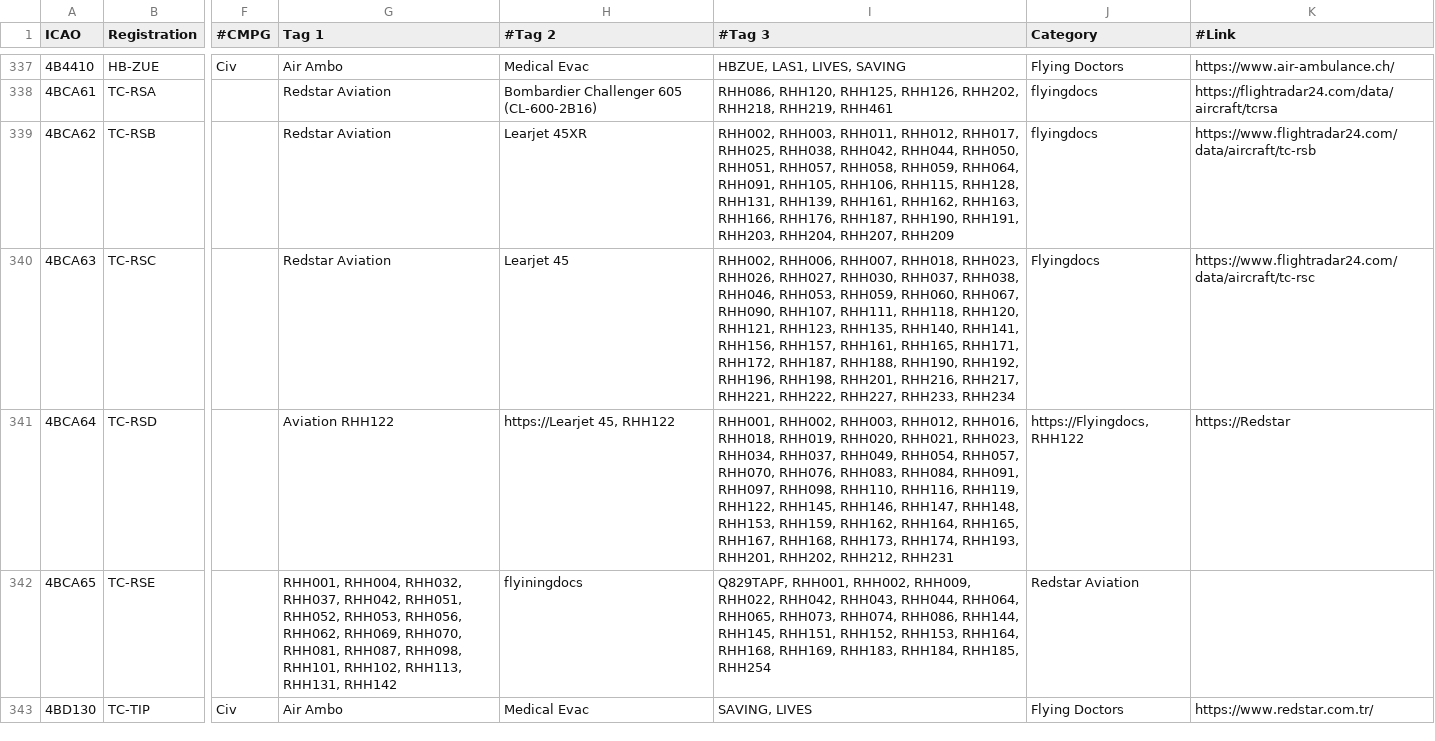
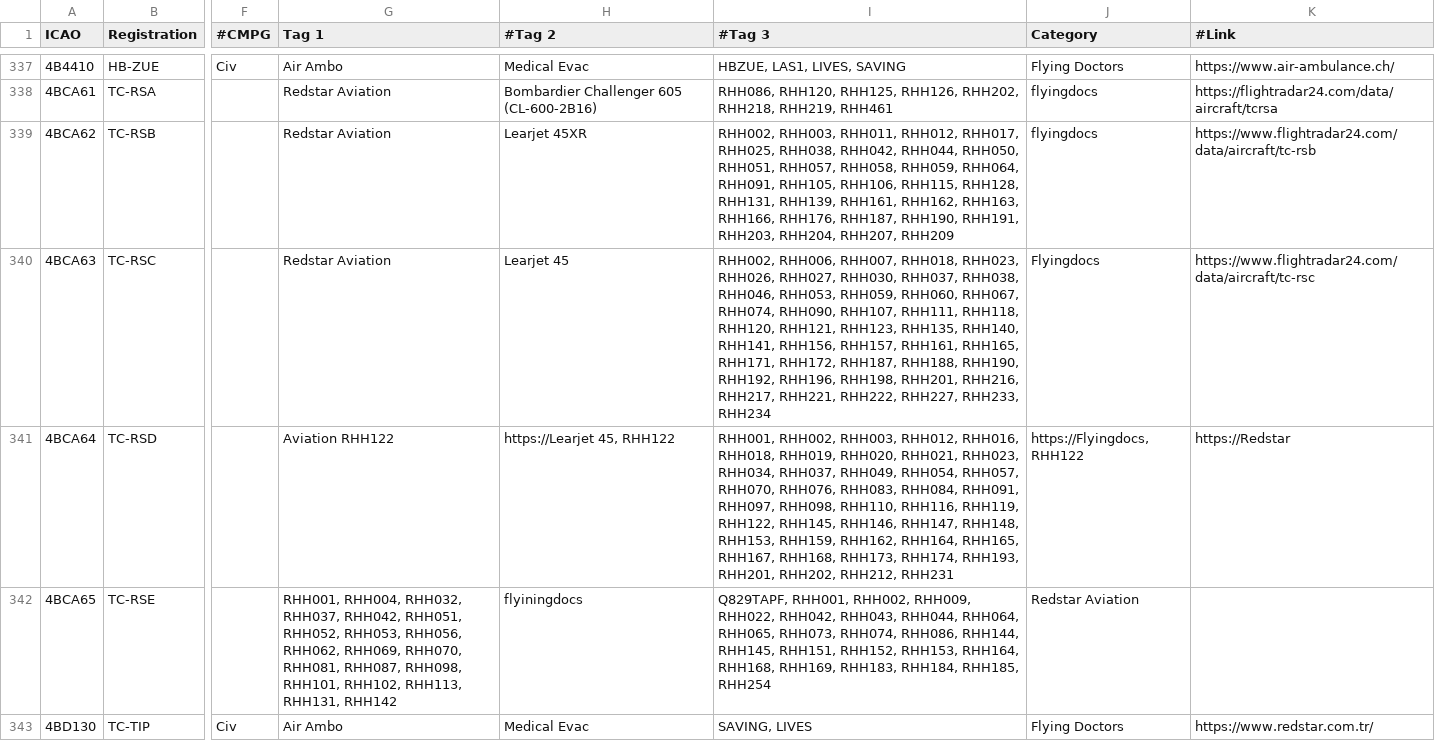
Before and after one commit to djrexishere91/df-adsb-lists, a CSV file: plane-alert-flyingdocs.csv, drawn as a sheet; only a part is shown, gaps mark what is left out; the diff names each change by its address in the sheet, - before the commit and + after, or states it on an @@ line.

Commit message:
Upsert 4BCA63 -> flyingdocs

```diff
--- a/plane-alert-flyingdocs.csv
+++ b/plane-alert-flyingdocs.csv
-I340 (#Tag 3): …RHH060, RHH067, RHH090, RHH107,…
+I340 (#Tag 3): …RHH060, RHH067, RHH074, RHH090, RHH107,…
```
